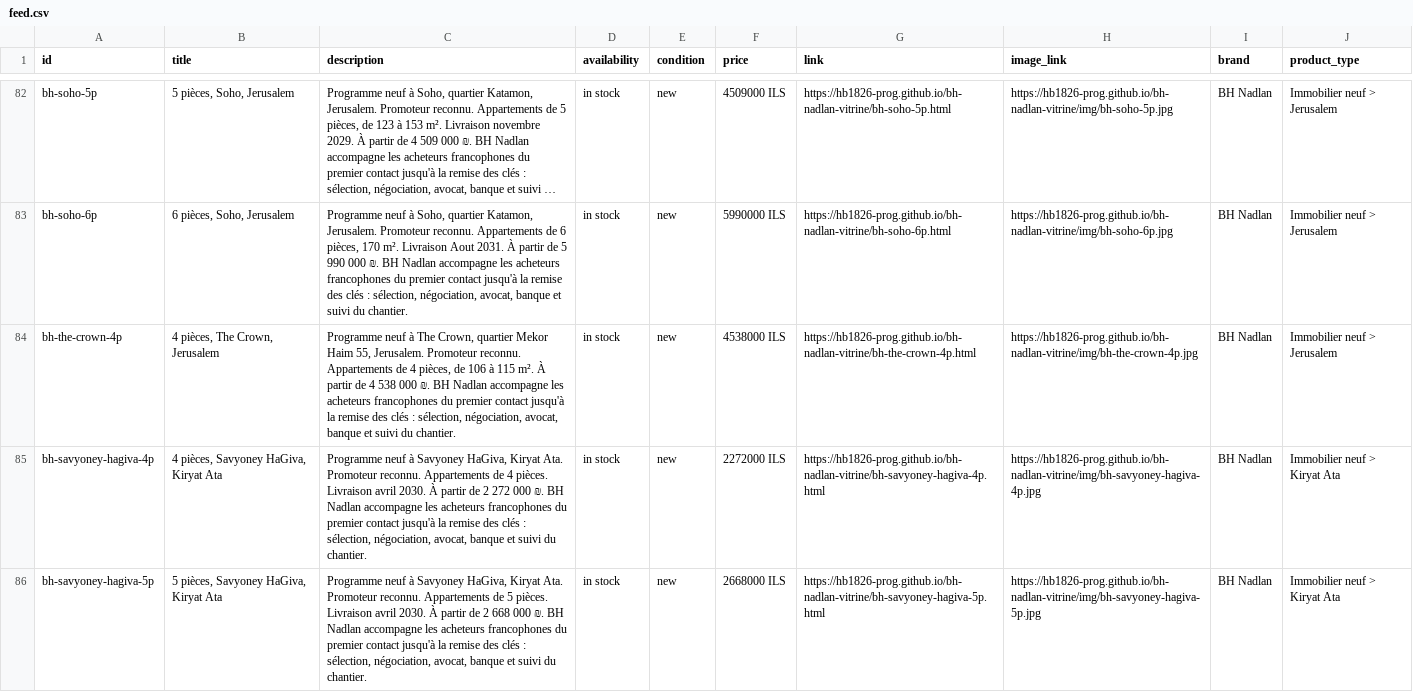
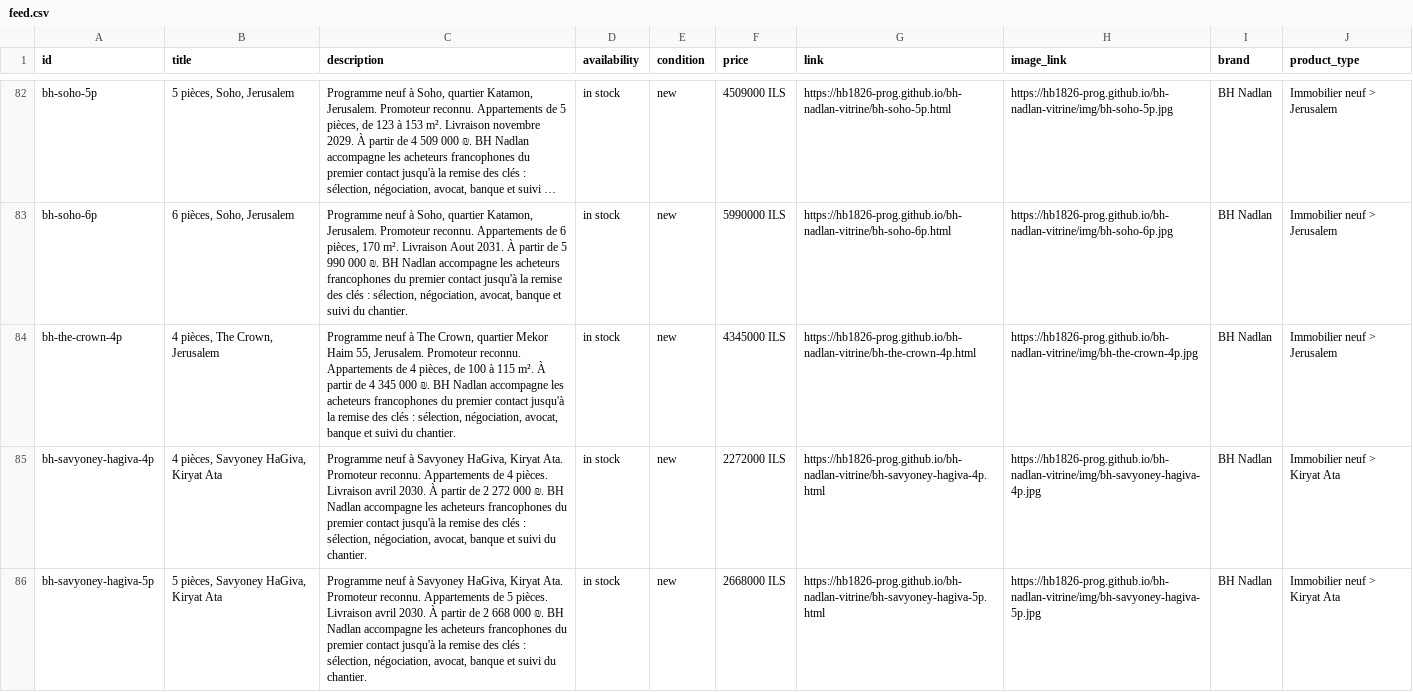
Before and after one commit to hb1826-prog/bh-nadlan-vitrine, a CSV file: feed.csv, drawn as a sheet; only a part is shown, gaps mark what is left out; long unchanged cells end in …; the diff names each change by its address in the sheet, - before the commit and + after, or states it on an @@ line.

```diff
--- a/feed.csv
+++ b/feed.csv
-C84 (description): …pièces, de 106 à 115 m². À partir de 4 538 000 ₪.…
+C84 (description): …pièces, de 100 à 115 m². À partir de 4 345 000 ₪.…
-F84 (price): 4538000 ILS
+F84 (price): 4345000 ILS
```
Also changed, not shown: 20 other files.
